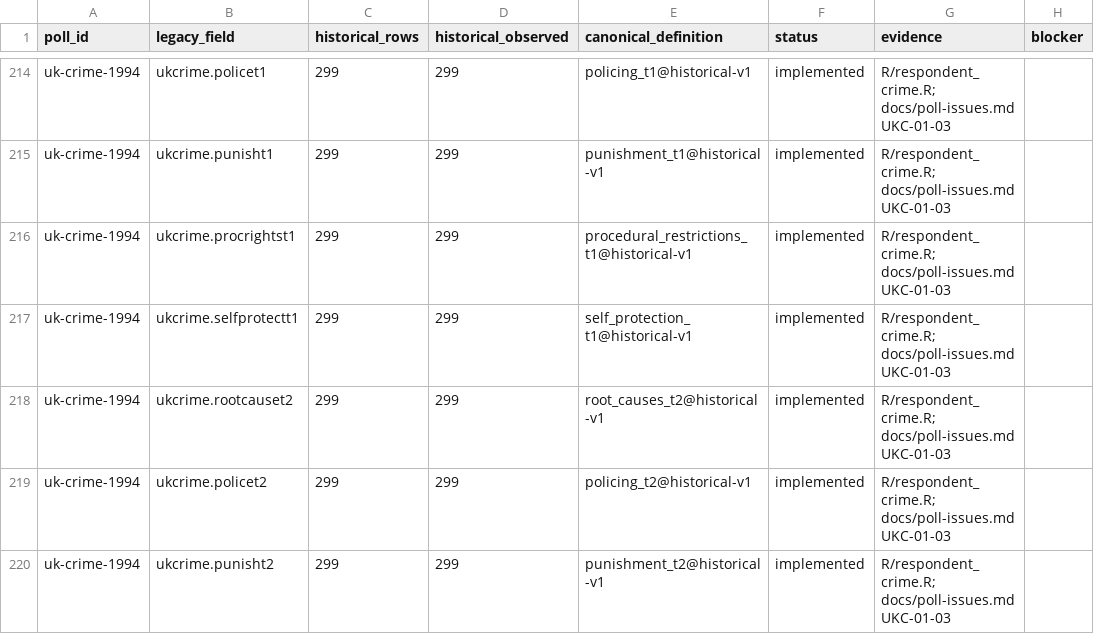
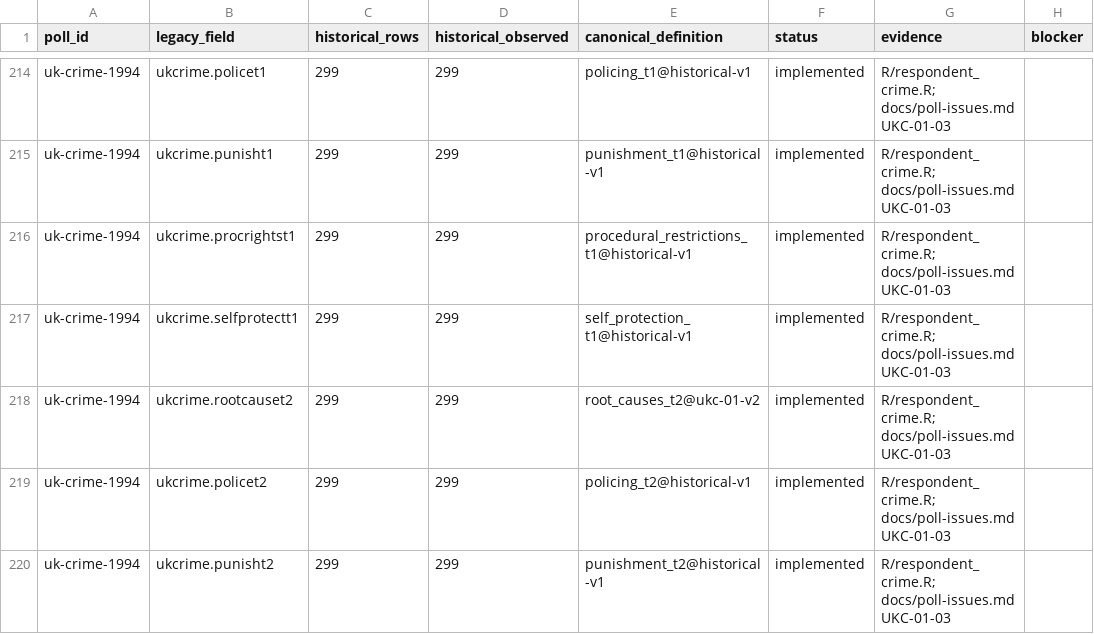
Before and after one commit to soodoku/dp-data, a CSV file: metadata/polardata_targets.csv, drawn as a sheet; only a part is shown, gaps mark what is left out.

```diff
--- a/metadata/polardata_targets.csv
+++ b/metadata/polardata_targets.csv
@@ -217,3 +217,3 @@ uk-crime-1994,ukcrime.procrightst1,299,299,procedural_restrictions_t1@historical
 uk-crime-1994,ukcrime.selfprotectt1,299,299,self_protection_t1@historical-v1,implemented,R/respondent_crime.R; docs/poll-issues.md UKC-01-03,
-uk-crime-1994,ukcrime.rootcauset2,299,299,root_causes_t2@historical-v1,implemented,R/respondent_crime.R; docs/poll-issues.md UKC-01-03,
+uk-crime-1994,ukcrime.rootcauset2,299,299,root_causes_t2@ukc-01-v2,implemented,R/respondent_crime.R; docs/poll-issues.md UKC-01-03,
 uk-crime-1994,ukcrime.policet2,299,299,policing_t2@historical-v1,implemented,R/respondent_crime.R; docs/poll-issues.md UKC-01-03,
```
Also changed, not shown: audit/respondent_parity.csv, metadata/measure_definitions.csv, 46 other files.
